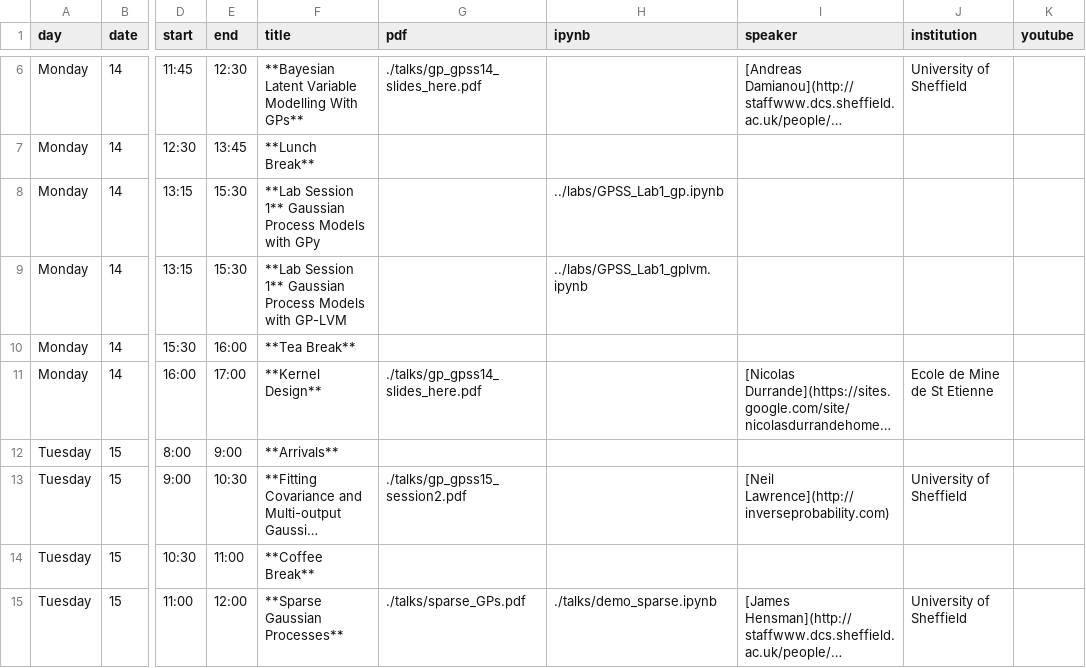
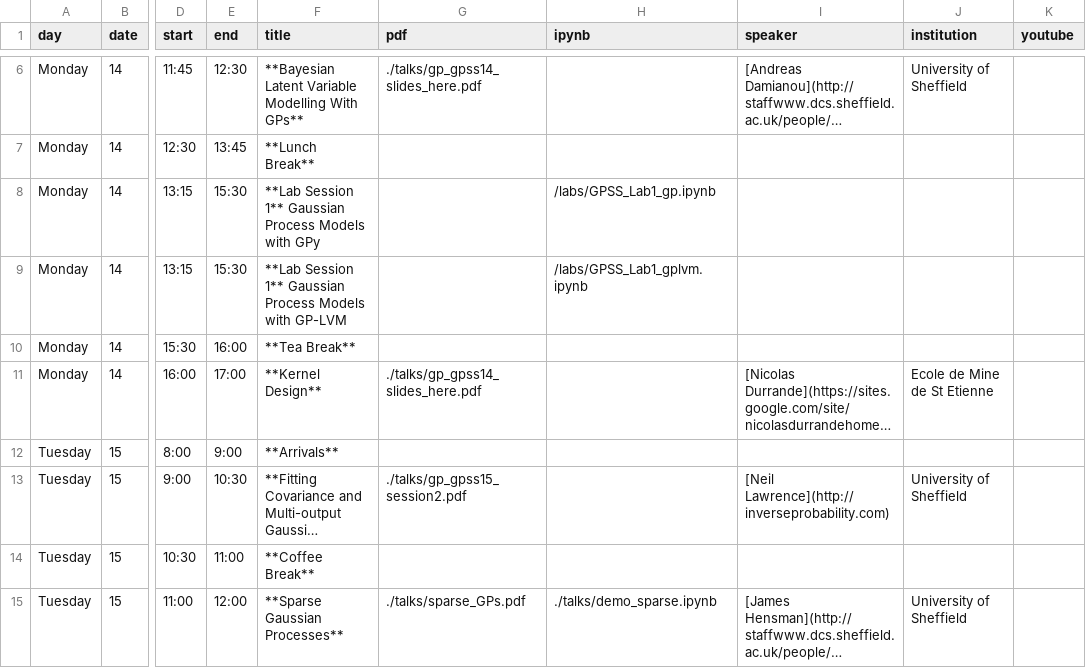
Before and after one commit to gpschool/gpss15, a CSV file: _data/lectures.csv, drawn as a sheet; only a part is shown, gaps mark what is left out; long unchanged cells end in …; the diff names each change by its address in the sheet, - before the commit and + after, or states it on an @@ line.

Commit message:
Update lectures.csv

```diff
--- a/_data/lectures.csv
+++ b/_data/lectures.csv
-H8 (ipynb): ../labs/GPSS_Lab1_gp.ipynb
+H8 (ipynb): /labs/GPSS_Lab1_gp.ipynb
-H9 (ipynb): ../labs/GPSS_Lab1_gplvm.ipynb
+H9 (ipynb): /labs/GPSS_Lab1_gplvm.ipynb
```
